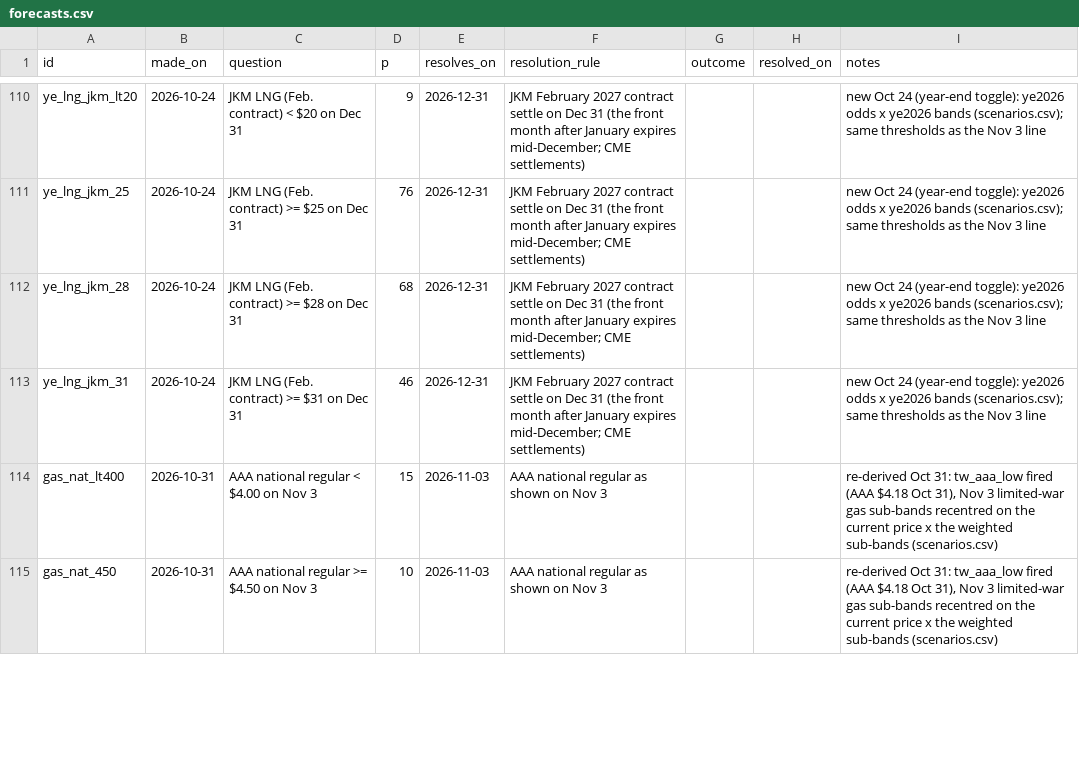
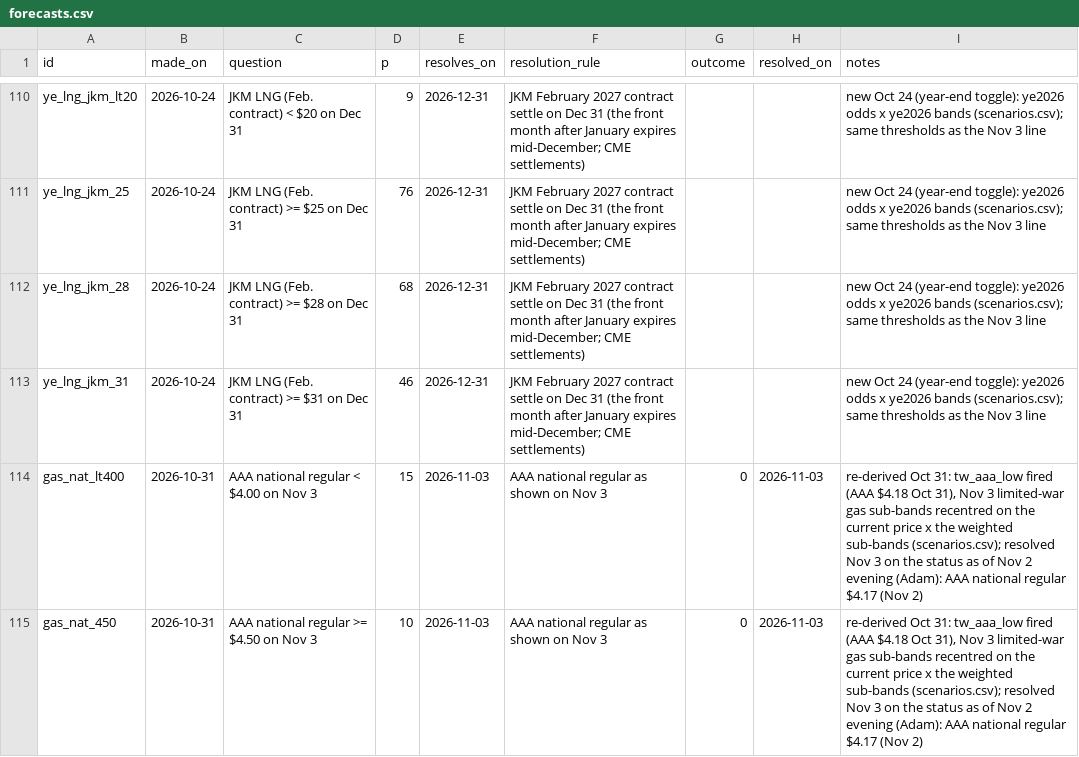
Before and after one commit to abrandt1897/GeoBrief, a CSV file: data/forecasts.csv, drawn as a sheet; only a part is shown, gaps mark what is left out; the diff covers the shown part only.

```diff
--- a/data/forecasts.csv
+++ b/data/forecasts.csv
@@ -113,3 +113,3 @@ ye_lng_jkm_28,2026-10-24,JKM LNG (Feb. contract) >= $28 on Dec 31,68,2026-12-31,
 ye_lng_jkm_31,2026-10-24,JKM LNG (Feb. contract) >= $31 on Dec 31,46,2026-12-31,JKM February 2027 contract settle on Dec 31 (the front month after January expires mid-December; CME settlements),,,new Oct 24 (year-end toggle): ye2026 odds x ye2026 bands (scenarios.csv); same thresholds as the Nov 3 line
-gas_nat_lt400,2026-10-31,AAA national regular < $4.00 on Nov 3,15,2026-11-03,AAA national regular as shown on Nov 3,,,"re-derived Oct 31: tw_aaa_low fired (AAA $4.18 Oct 31), Nov 3 limited-war gas sub-bands recentred on the current price x the weighted sub-bands (scenarios.csv)"
-gas_nat_450,2026-10-31,AAA national regular >= $4.50 on Nov 3,10,2026-11-03,AAA national regular as shown on Nov 3,,,"re-derived Oct 31: tw_aaa_low fired (AAA $4.18 Oct 31), Nov 3 limited-war gas sub-bands recentred on the current price x the weighted sub-bands (scenarios.csv)"
+gas_nat_lt400,2026-10-31,AAA national regular < $4.00 on Nov 3,15,2026-11-03,AAA national regular as shown on Nov 3,0,2026-11-03,"re-derived Oct 31: tw_aaa_low fired (AAA $4.18 Oct 31), Nov 3 limited-war gas sub-bands recentred on the current price x the weighted sub-bands (scenarios.csv); resolved Nov 3 on the status as of Nov 2 evening (Adam): AAA national regular $4.17 (Nov 2)"
+gas_nat_450,2026-10-31,AAA national regular >= $4.50 on Nov 3,10,2026-11-03,AAA national regular as shown on Nov 3,0,2026-11-03,"re-derived Oct 31: tw_aaa_low fired (AAA $4.18 Oct 31), Nov 3 limited-war gas sub-bands recentred on the current price x the weighted sub-bands (scenarios.csv); resolved Nov 3 on the status as of Nov 2 evening (Adam): AAA national regular $4.17 (Nov 2)"
```
Also changed, not shown: 75 edited cells elsewhere in this file, data/energy.csv, data/tripwires.csv, 11 other files.
